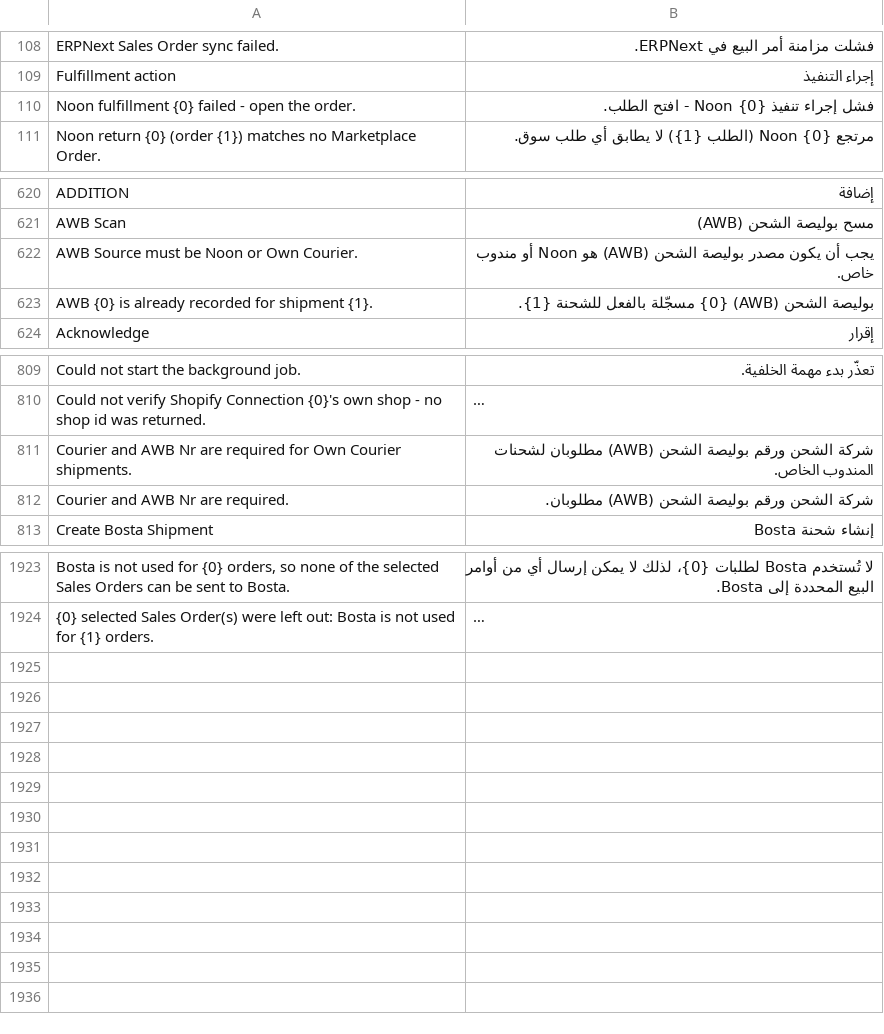
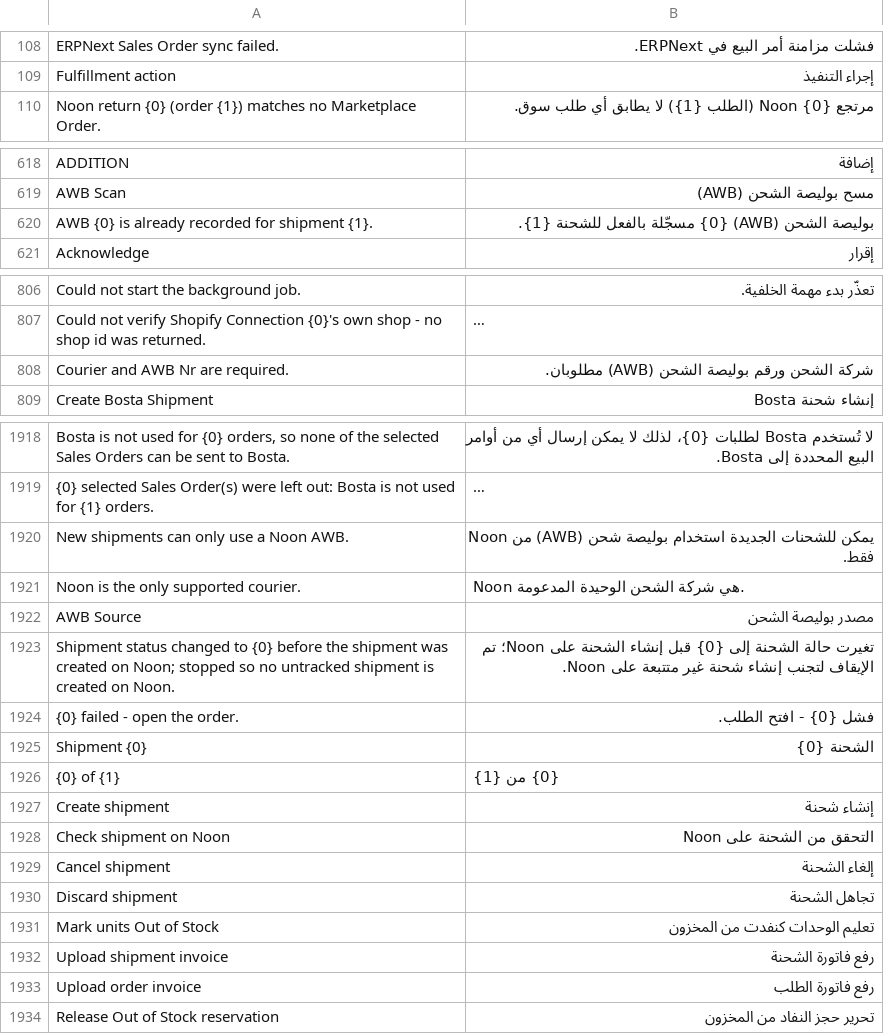
Before and after one commit to MohamedAmirr/tamwenat-el-zekrayat, a CSV file: marketplace_integrations/translations/ar.csv, drawn as a sheet; only a part is shown, gaps mark what is left out; long unchanged cells end in …; removed rows and columns are numbered as before the commit, all else as after; the diff covers the shown part only; the diff names each change by its address in the sheet, - before the commit and + after, or states it on an @@ line.

Commit message:
Publish apps/marketplace_integrations from dev 17f9fca
Source: dev 17f9fca209c4e03e561390cc6ba48a74e8dbc488

```diff
--- a/marketplace_integrations/translations/ar.csv
+++ b/marketplace_integrations/translations/ar.csv
-row 110: Noon fulfillment {0} failed - open the order. | فشل إجراء تنفيذ Noon {0} - افتح الطلب.
-row 622: AWB Source must be Noon or Own Courier. | يجب أن يكون مصدر بوليصة الشحن (AWB) هو Noon أو مندوب خاص.
-row 811: Courier and AWB Nr are required for Own Courier shipments. | شركة الشحن ورقم بوليصة الشحن (AWB) مطلوبان لشحنات المندوب الخاص.
+row 1920: New shipments can only use a Noon AWB. | يمكن للشحنات الجديدة استخدام بوليصة شحن (AWB) من Noon فقط.
+row 1921: Noon is the only supported courier. | Noon هي شركة الشحن الوحيدة المدعومة.
@@ row 508 moved to row 1922: AWB Source @@
+row 1923: Shipment status changed to {0} before the shipment was created on Noon; stopped so no untracked shipment is created on Noon. | تغيرت حالة الشحنة إلى {0} قبل إنشاء الشحنة على Noon؛ تم الإيقاف لتجنب إنشاء شحنة غير متتبعة على Noon.
+row 1924: {0} failed - open the order. | فشل {0} - افتح الطلب.
+row 1925: Shipment {0} | الشحنة {0}
+row 1926: {0} of {1} | {0} من {1}
+row 1927: Create shipment | إنشاء شحنة
+row 1928: Check shipment on Noon | التحقق من الشحنة على Noon
+row 1929: Cancel shipment | إلغاء الشحنة
+row 1930: Discard shipment | تجاهل الشحنة
+row 1931: Mark units Out of Stock | تعليم الوحدات كنفدت من المخزون
+row 1932: Upload shipment invoice | رفع فاتورة الشحنة
+row 1933: Upload order invoice | رفع فاتورة الطلب
+row 1934: Release Out of Stock reservation | تحرير حجز النفاد من المخزون
```
Also changed, not shown: 1 removed row elsewhere in this file, 8 other files.
